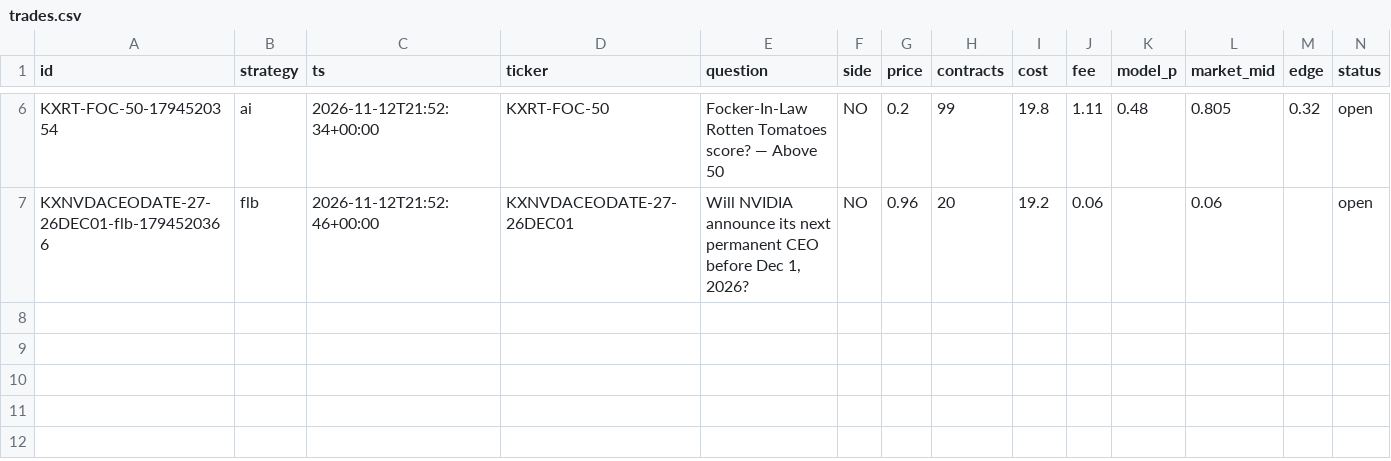
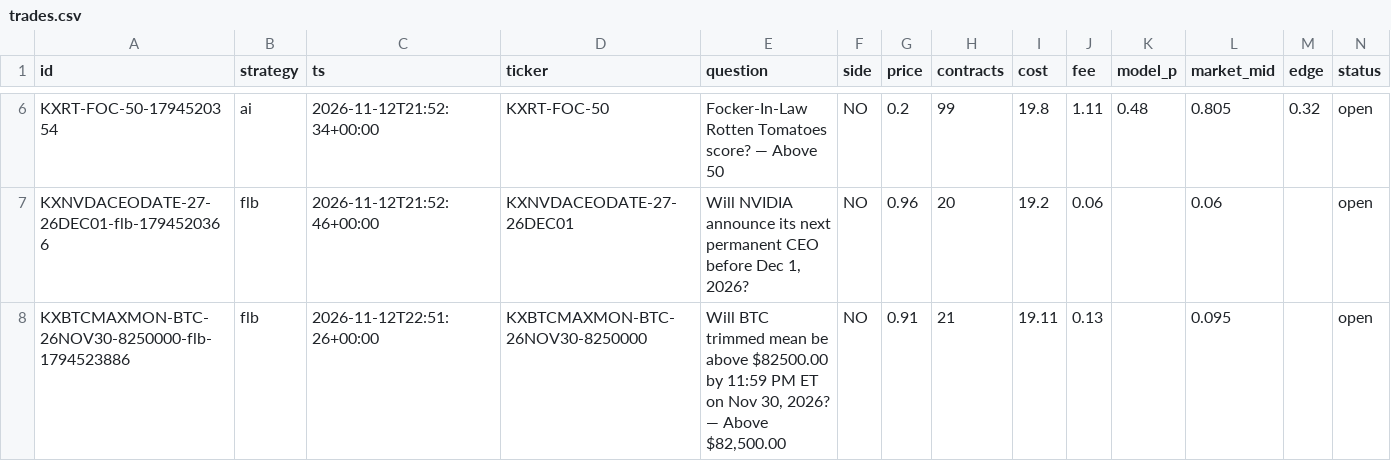
Before and after one commit to ethanboe88-droid/pm-paper-bot, a CSV file: data/trades.csv, drawn as a sheet; only a part is shown, gaps mark what is left out; rows hold the shown columns only; the diff names each change by its address in the sheet, - before the commit and + after, or states it on an @@ line.

```diff
--- a/data/trades.csv
+++ b/data/trades.csv
+row 8: KXBTCMAXMON-BTC-26NOV30-8250000-flb-1794523886 | flb | 2026-11-12T22:51:26+00:00 | KXBTCMAXMON-BTC-26NOV30-8250000 | Will BTC trimmed mean be above $82500.00 by 11:59 PM ET on Nov 30, 2026? — Above $82,500.00 | NO | 0.91 | 21 | 19.11 | 0.13 |  | 0.095 |  | open
```
Also changed, not shown: 1 other file.
